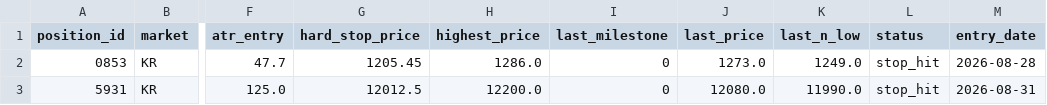
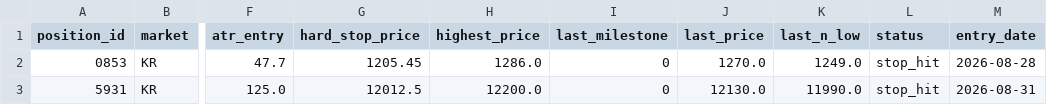
Before and after one commit to harmi6005/high5-screener, a CSV file: data/positions.csv, drawn as a sheet; only a part is shown, gaps mark what is left out; the diff names each change by its address in the sheet, - before the commit and + after, or states it on an @@ line.

Commit message:
포지션 상태 업데이트

```diff
--- a/data/positions.csv
+++ b/data/positions.csv
-J2 (last_price): 1273.0
+J2 (last_price): 1270.0
-J3 (last_price): 12080.0
+J3 (last_price): 12130.0
```
